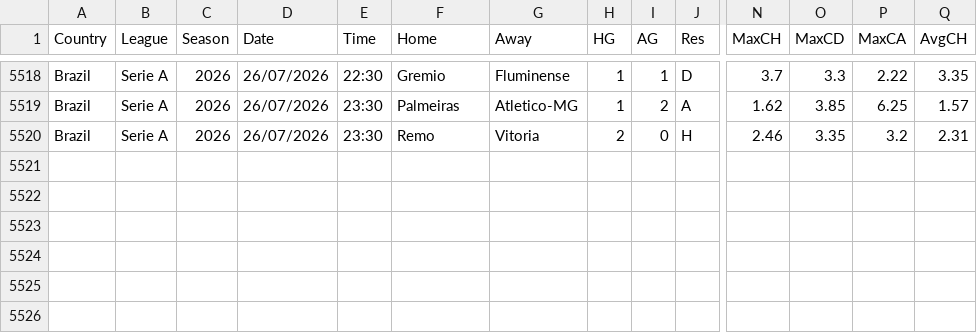
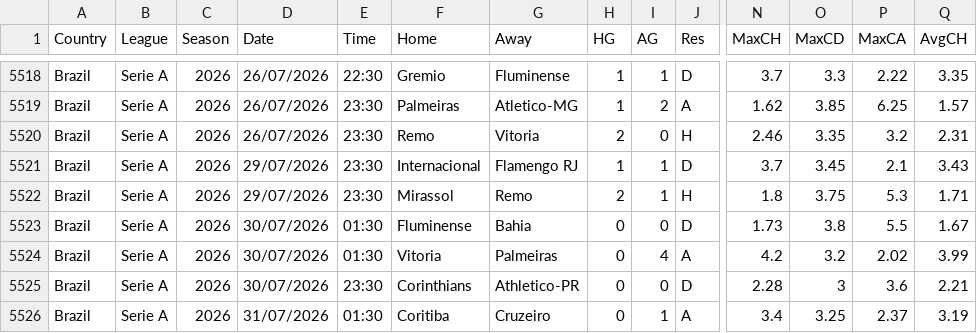
Before and after one commit to ASRSES/football-data-archive, a CSV file: data/BRA/BRA.csv, drawn as a sheet; only a part is shown, gaps mark what is left out; rows hold the shown columns only; the diff names each change by its address in the sheet, - before the commit and + after, or states it on an @@ line.

```diff
--- a/data/BRA/BRA.csv
+++ b/data/BRA/BRA.csv
+row 5521: Brazil | Serie A | 2026 | 29/07/2026 | 23:30 | Internacional | Flamengo RJ | 1 | 1 | D | 3.7 | 3.45 | 2.1 | 3.43
+row 5522: Brazil | Serie A | 2026 | 29/07/2026 | 23:30 | Mirassol | Remo | 2 | 1 | H | 1.8 | 3.75 | 5.3 | 1.71
+row 5523: Brazil | Serie A | 2026 | 30/07/2026 | 01:30 | Fluminense | Bahia | 0 | 0 | D | 1.73 | 3.8 | 5.5 | 1.67
+row 5524: Brazil | Serie A | 2026 | 30/07/2026 | 01:30 | Vitoria | Palmeiras | 0 | 4 | A | 4.2 | 3.2 | 2.02 | 3.99
+row 5525: Brazil | Serie A | 2026 | 30/07/2026 | 23:30 | Corinthians | Athletico-PR | 0 | 0 | D | 2.28 | 3 | 3.6 | 2.21
+row 5526: Brazil | Serie A | 2026 | 31/07/2026 | 01:30 | Coritiba | Cruzeiro | 0 | 1 | A | 3.4 | 3.25 | 2.37 | 3.19
```
Also changed, not shown: data/ARG/ARG.csv, 2 other files.
